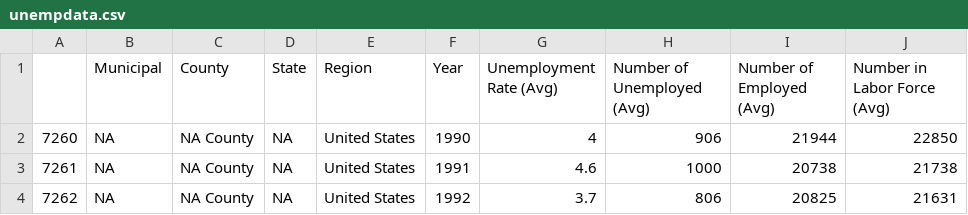
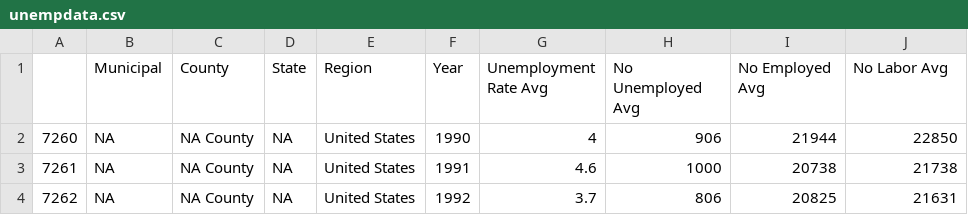
Before and after one commit to sEigmA/SEIGMA, a CSV file: unemployment/unemploy/unempdata.csv, drawn as a sheet; only a part is shown.

Commit message:
unemploy server changes

```diff
--- a/unemployment/unemploy/unempdata.csv
+++ b/unemployment/unemploy/unempdata.csv
@@ -1,2 +1,2 @@
-"","Municipal","County","State","Region","Year","Unemployment Rate (Avg)","Number of Unemployed (Avg)","Number of Employed (Avg)","Number in Labor Force (Avg)"
+"","Municipal","County","State","Region","Year","Unemployment Rate Avg","No Unemployed Avg","No Employed Avg","No Labor Avg"
 "7260",NA,"NA County",NA,"United States",1990,4,906,21944,22850
```
Also changed, not shown: 2 other files.
